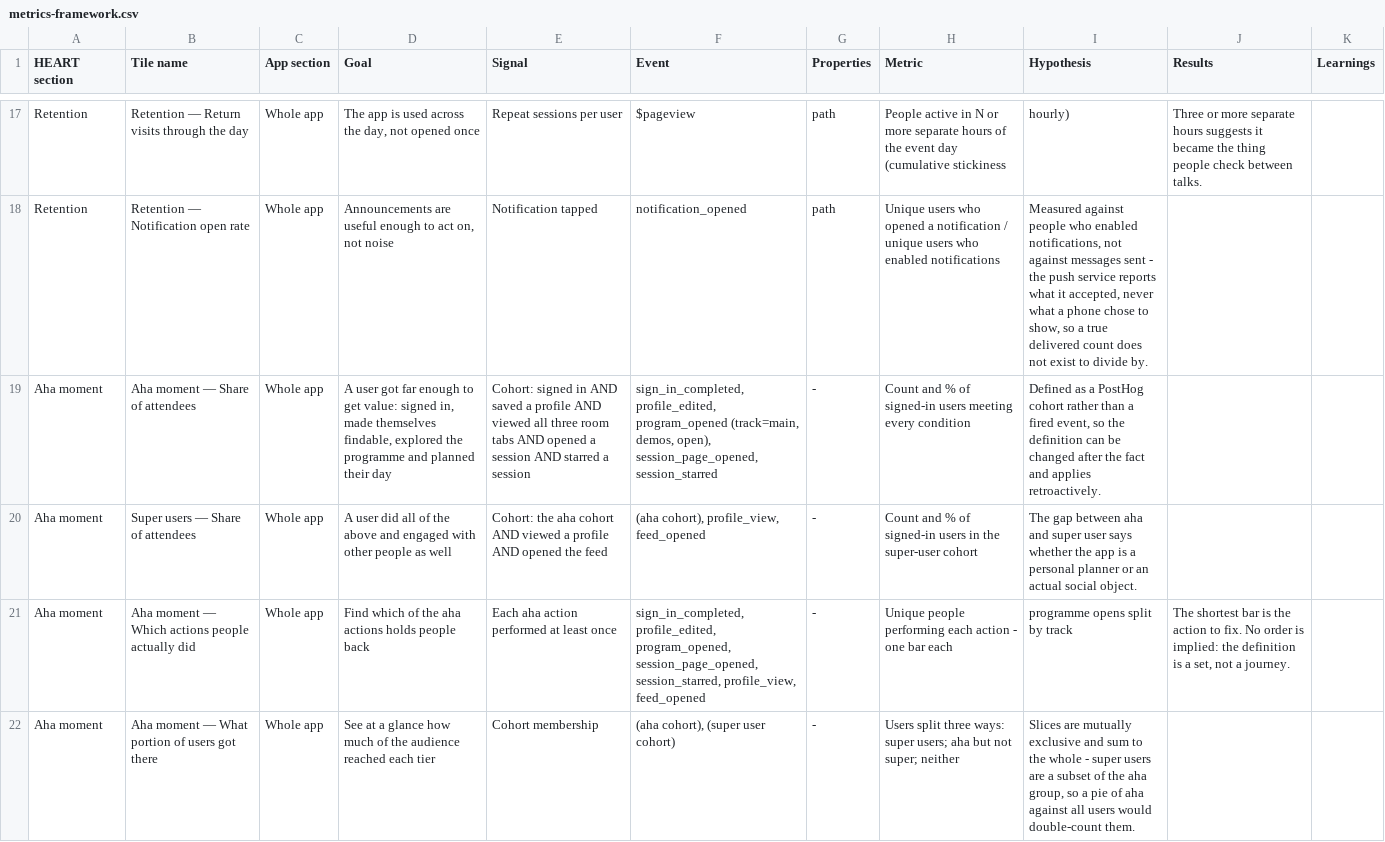
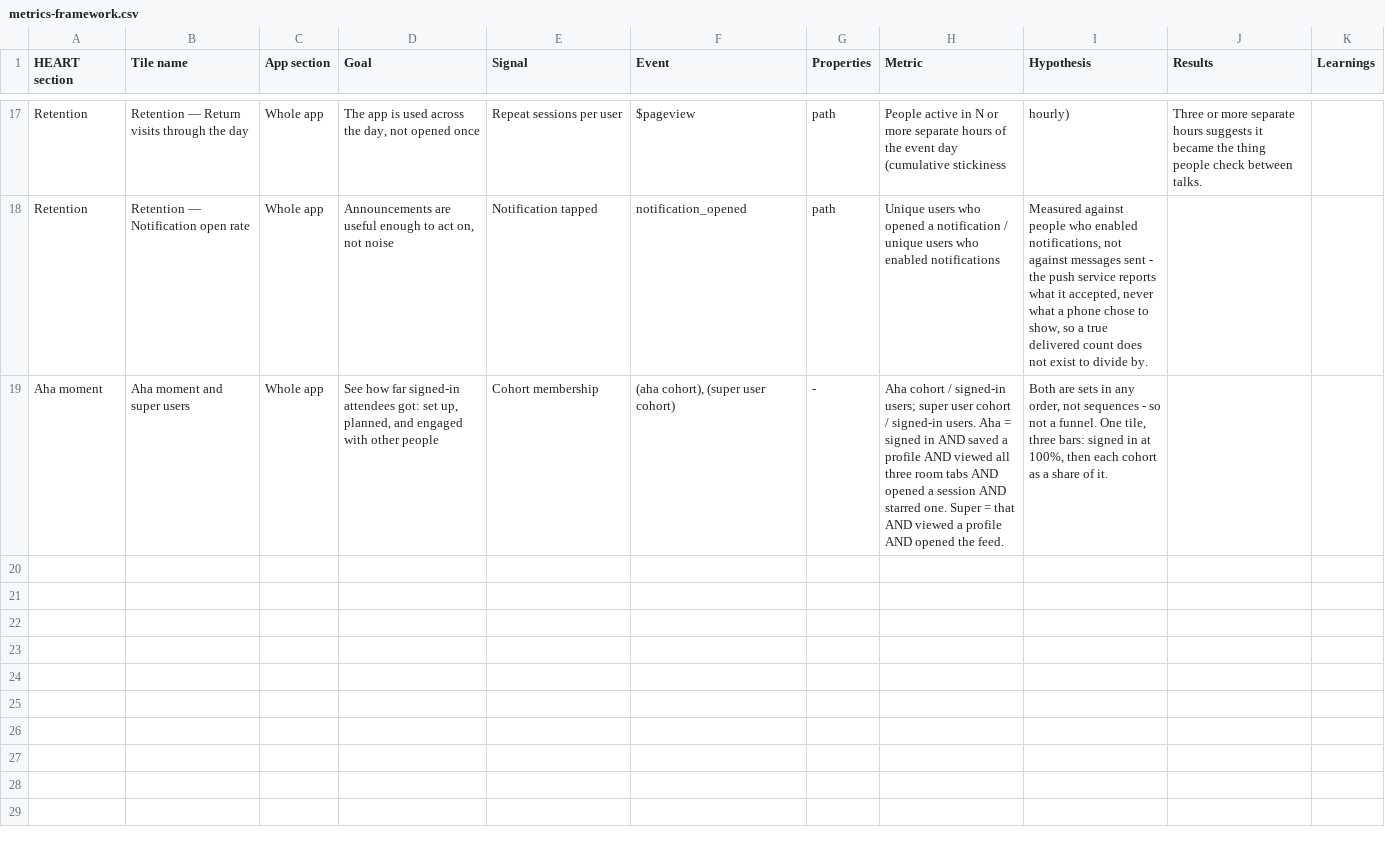
Before and after one commit to DanGomezWins/AI-Copenhagen-Community-Conference-App, a CSV file: Assets/metrics-framework.csv, drawn as a sheet; only a part is shown, gaps mark what is left out.

```diff
--- a/Assets/metrics-framework.csv
+++ b/Assets/metrics-framework.csv
@@ -18,5 +18,2 @@ Retention,Retention — Return visits through the day,Whole app,"The app is used
 Retention,Retention — Notification open rate,Whole app,"Announcements are useful enough to act on, not noise",Notification tapped,notification_opened,path,Unique users who opened a notification / unique users who enabled notifications,"Measured against people who enabled notifications, not against messages sent - the push service reports what it accepted, never what a phone chose to show, so a true delivered count does not exist to divide by.",,
-Aha moment,Aha moment — Share of attendees,Whole app,"A user got far enough to get value: signed in, made themselves findable, explored the programme and planned their day",Cohort: signed in AND saved a profile AND viewed all three room tabs AND opened a session AND starred a session,"sign_in_completed, profile_edited, program_opened (track=main, demos, open), session_page_opened, session_starred",-,Count and % of signed-in users meeting every condition,"Defined as a PostHog cohort rather than a fired event, so the definition can be changed after the fact and applies retroactively.",,
-Aha moment,Super users — Share of attendees,Whole app,A user did all of the above and engaged with other people as well,Cohort: the aha cohort AND viewed a profile AND opened the feed,"(aha cohort), profile_view, feed_opened",-,Count and % of signed-in users in the super-user cohort,The gap between aha and super user says whether the app is a personal planner or an actual social object.,,
-Aha moment,Aha moment — Which actions people actually did,Whole app,Find which of the aha actions holds people back,Each aha action performed at least once,"sign_in_completed, profile_edited, program_opened, session_page_opened, session_starred, profile_view, feed_opened",-,Unique people performing each action - one bar each, programme opens split by track,"The shortest bar is the action to fix. No order is implied: the definition is a set, not a journey.",,
-Aha moment,Aha moment — What portion of users got there,Whole app,See at a glance how much of the audience reached each tier,Cohort membership,"(aha cohort), (super user cohort)",-,"Users split three ways: super users; aha but not super; neither","Slices are mutually exclusive and sum to the whole - super users are a subset of the aha group, so a pie of aha against all users would double-count them.",,
+Aha moment,Aha moment and super users,Whole app,"See how far signed-in attendees got: set up, planned, and engaged with other people",Cohort membership,"(aha cohort), (super user cohort)",-,"Aha cohort / signed-in users; super user cohort / signed-in users. Aha = signed in AND saved a profile AND viewed all three room tabs AND opened a session AND starred one. Super = that AND viewed a profile AND opened the feed.","Both are sets in any order, not sequences - so not a funnel. One tile, three bars: signed in at 100%, then each cohort as a share of it.",,
```
Also changed, not shown: 1 other file.
